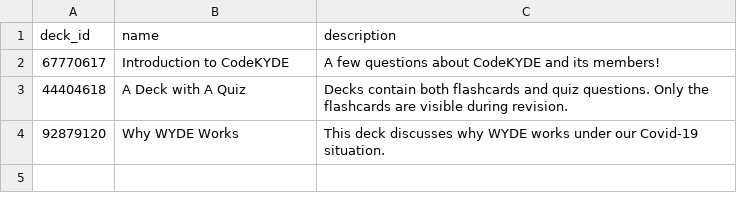
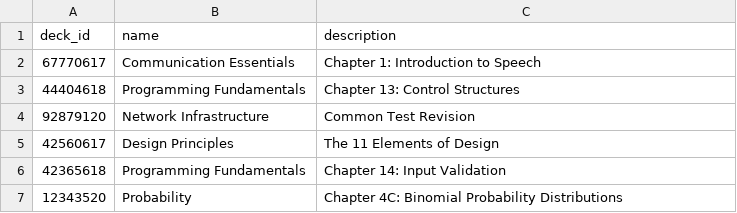
Before and after one commit to Egg-Fish/WYDE, a CSV file: db/decks.csv, drawn as a sheet.

```diff
--- a/db/decks.csv
+++ b/db/decks.csv
@@ -1,4 +1,7 @@
 deck_id,name,description
-67770617,Introduction to CodeKYDE,A few questions about CodeKYDE and its members!
-44404618,A Deck with A Quiz,Decks contain both flashcards and quiz questions. Only the flashcards are visible during revision.
-92879120,Why WYDE Works,This deck discusses why WYDE works under our Covid-19 situation.
+67770617,Communication Essentials,Chapter 1: Introduction to Speech
+44404618,Programming Fundamentals,Chapter 13: Control Structures
+92879120,Network Infrastructure,Common Test Revision
+42560617,Design Principles,The 11 Elements of Design
+42365618,Programming Fundamentals,Chapter 14: Input Validation
+12343520,Probability,Chapter 4C: Binomial Probability Distributions
```
Also changed, not shown: db/cards.csv, 6 other files.
